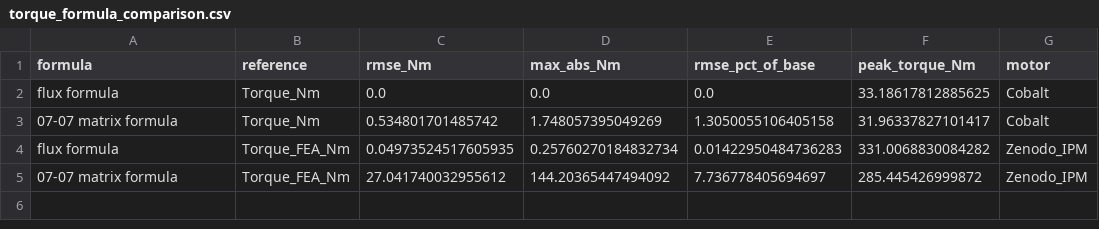
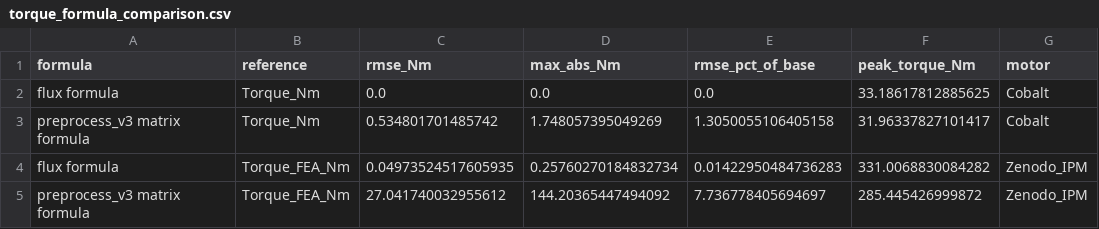
Before and after one commit to DanielMastro/MMA3001-Project, a CSV file: Output_Data/Validation/torque_formula_comparison.csv, drawn as a sheet.

```diff
--- a/Output_Data/Validation/torque_formula_comparison.csv
+++ b/Output_Data/Validation/torque_formula_comparison.csv
@@ -2,4 +2,4 @@ formula,reference,rmse_Nm,max_abs_Nm,rmse_pct_of_base,peak_torque_Nm,motor
 flux formula,Torque_Nm,0.0,0.0,0.0,33.18617812885625,Cobalt
-07-07 matrix formula,Torque_Nm,0.534801701485742,1.748057395049269,1.3050055106405158,31.96337827101417,Cobalt
+preprocess_v3 matrix formula,Torque_Nm,0.534801701485742,1.748057395049269,1.3050055106405158,31.96337827101417,Cobalt
 flux formula,Torque_FEA_Nm,0.04973524517605935,0.25760270184832734,0.01422950484736283,331.0068830084282,Zenodo_IPM
-07-07 matrix formula,Torque_FEA_Nm,27.041740032955612,144.20365447494092,7.736778405694697,285.445426999872,Zenodo_IPM
+preprocess_v3 matrix formula,Torque_FEA_Nm,27.041740032955612,144.20365447494092,7.736778405694697,285.445426999872,Zenodo_IPM
```
Also changed, not shown: Output_Data/Validation/performance_loop_vs_vectorised.csv, Output_Data/Validation/performance_model_costs.csv, 9 other files.
